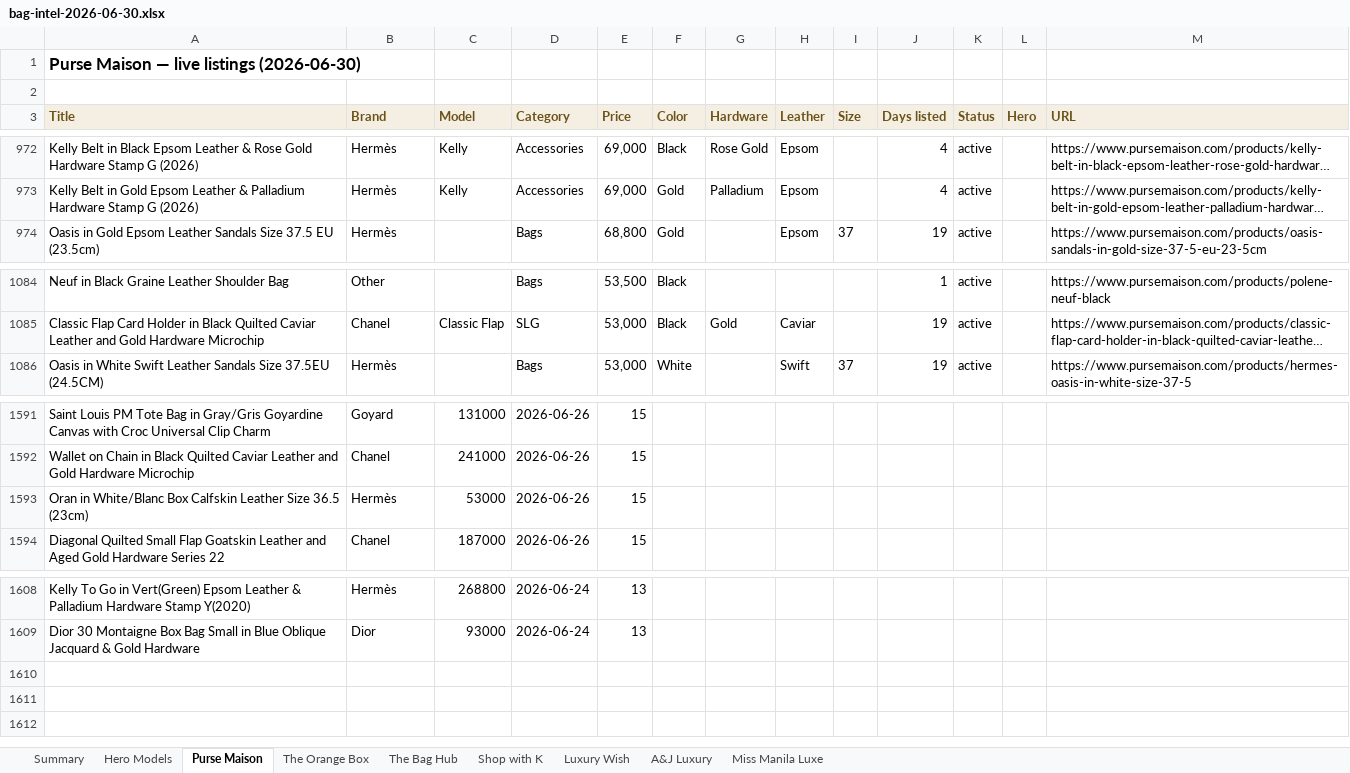
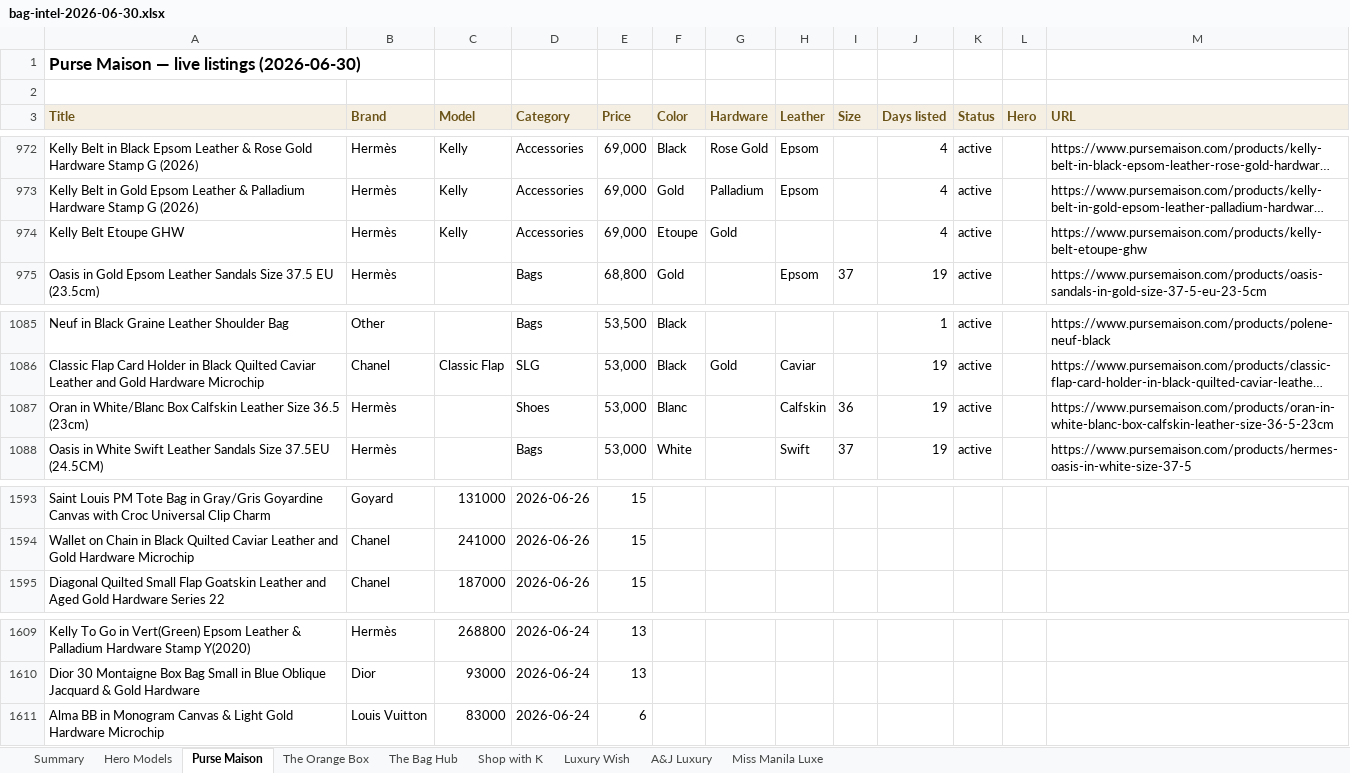
Before and after one commit to rbbincal-cpu/bag-intel, an Excel workbook: exports/bag-intel-2026-06-30.xlsx, sheet Purse Maison, drawn as a sheet; only a part is shown, gaps mark what is left out; long unchanged cells end in …; values as stored, in another font and other column widths than the file's, no borders; removed rows and columns are numbered as before the commit, all else as after; the diff names each change by its address in the sheet, - before the commit and + after, or states it on an @@ line.

```diff
--- a/exports/bag-intel-2026-06-30.xlsx (sheet Purse Maison)
+++ b/exports/bag-intel-2026-06-30.xlsx (sheet Purse Maison)
+row 974: Kelly Belt Etoupe GHW | Hermès | Kelly | Accessories | 69,000 | Etoupe | Gold |  |  | 4 | active |  | https://www.pursemaison.com/products/kelly-belt-etoupe-ghw
+row 1087: Oran in White/Blanc Box Calfskin Leather Size 36.5 (23cm) | Hermès |  | Shoes | 53,000 | Blanc |  | Calfskin | 36 | 19 | active |  | https://www.pursemaison.com/products/oran-in-white-blanc-box-calfskin-leather-size-36-5-23cm
-row 1593: Oran in White/Blanc Box Calfskin Leather Size 36.5 (23cm) | Hermès | 53000 | 2026-06-26 | 15
+row 1611: Alma BB in Monogram Canvas & Light Gold Hardware Microchip | Louis Vuitton | 83000 | 2026-06-24 | 6
```
Also changed, not shown: sheet Summary, 3 other files.
